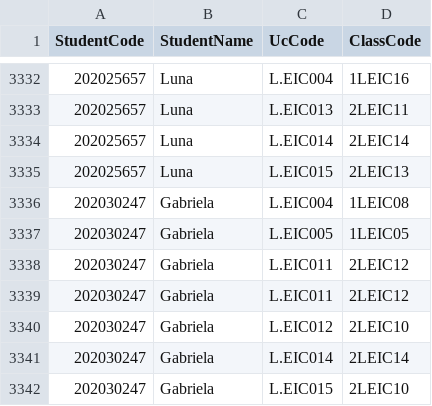
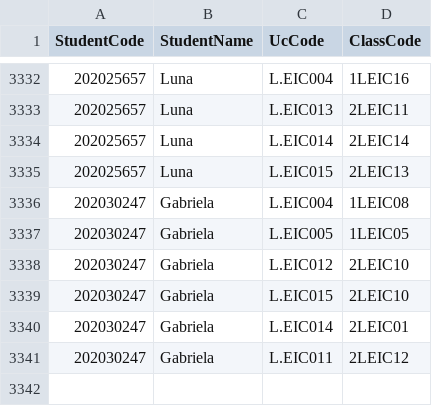
Before and after one commit to peucastro/aed_project, a CSV file: data/students_classes.csv, drawn as a sheet; only a part is shown, gaps mark what is left out.

Commit message:
restritions compacted in classesCheck

```diff
--- a/data/students_classes.csv
+++ b/data/students_classes.csv
@@ -3337,6 +3337,5 @@
 202030247,Gabriela,L.EIC005,1LEIC05
+202030247,Gabriela,L.EIC012,2LEIC10
+202030247,Gabriela,L.EIC015,2LEIC10
+202030247,Gabriela,L.EIC014,2LEIC01
 202030247,Gabriela,L.EIC011,2LEIC12
-202030247,Gabriela,L.EIC011,2LEIC12
-202030247,Gabriela,L.EIC012,2LEIC10
-202030247,Gabriela,L.EIC014,2LEIC14
-202030247,Gabriela,L.EIC015,2LEIC10
```
Also changed, not shown: 5 other files.
